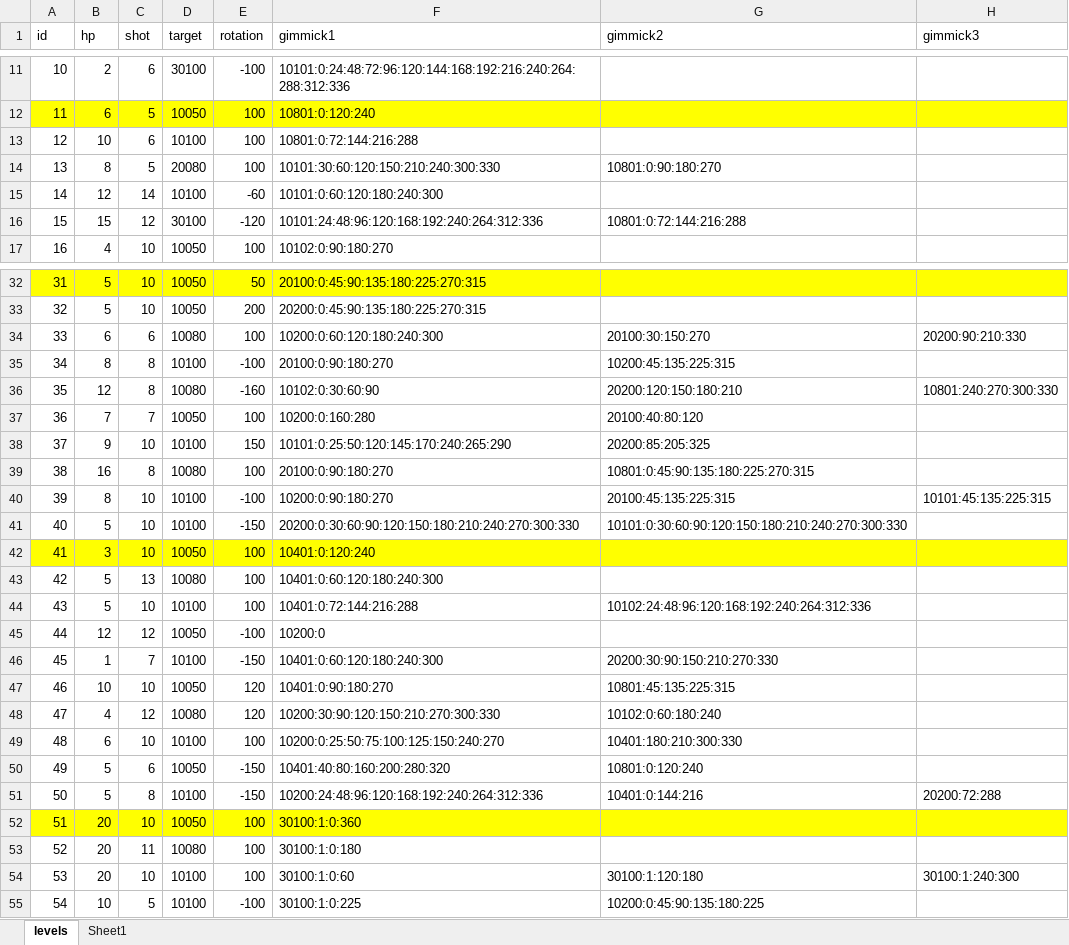
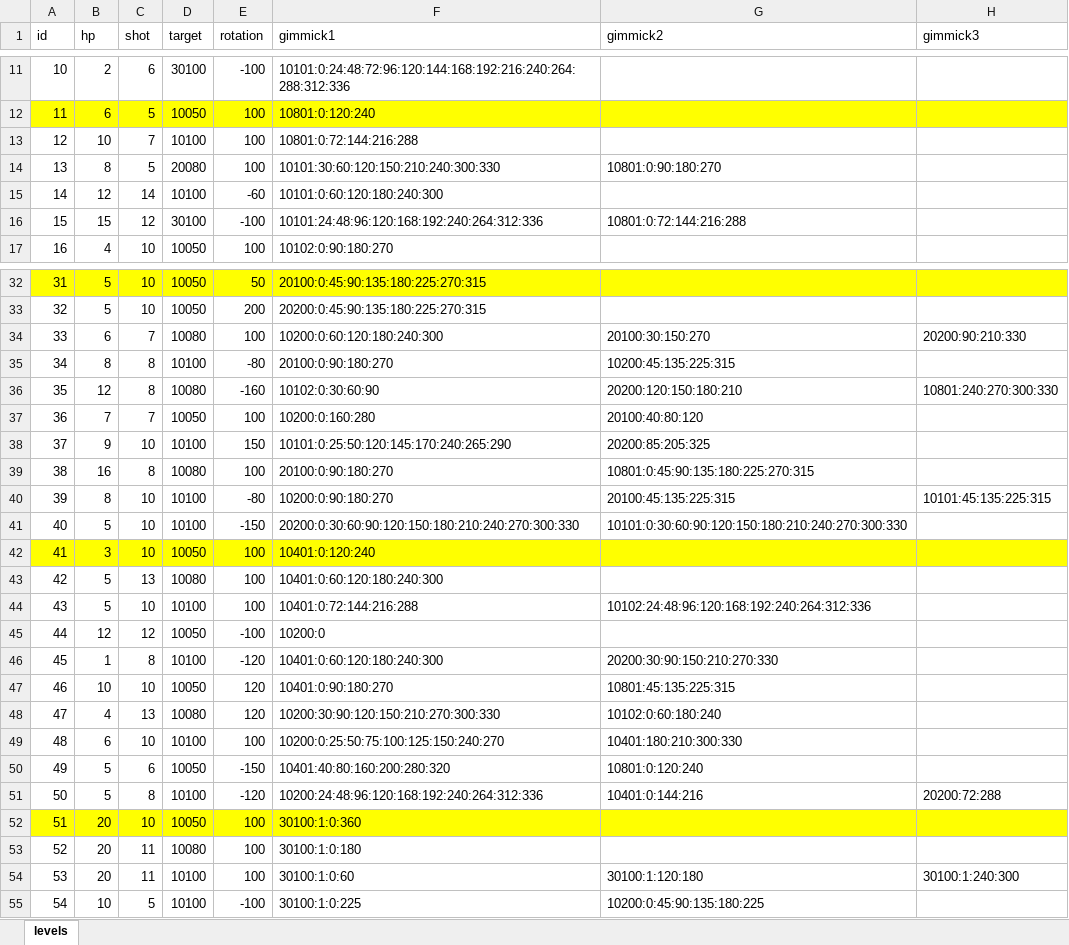
Before and after one commit to dcsoft1981/casual1, an Excel workbook: casual1/Assets/Resources/LevelDB.xlsx, sheet levels, drawn as a sheet; only a part is shown, gaps mark what is left out; values as stored, in another font and other column widths than the file's, no borders; conditional formats not drawn; the diff covers the shown part only; the diff names each change by its address in the sheet, - before the commit and + after, or states it on an @@ line.

Commit message:
20250227 Level

```diff
--- a/casual1/Assets/Resources/LevelDB.xlsx (sheet levels)
+++ b/casual1/Assets/Resources/LevelDB.xlsx (sheet levels)
-sheet tab: Sheet1
-C13 (shot): 6
+C13 (shot): 7
-E16 (rotation): -120
+E16 (rotation): -100
-C34 (shot): 6
+C34 (shot): 7
-E35 (rotation): -100
+E35 (rotation): -80
-E40 (rotation): -100
+E40 (rotation): -80
-C46 (shot): 7
+C46 (shot): 8
-E46 (rotation): -150
+E46 (rotation): -120
-C48 (shot): 12
+C48 (shot): 13
-E51 (rotation): -150
+E51 (rotation): -120
-C54 (shot): 10
+C54 (shot): 11
```
Also changed, not shown: 15 edited cells elsewhere in this sheet, 1 other file.
